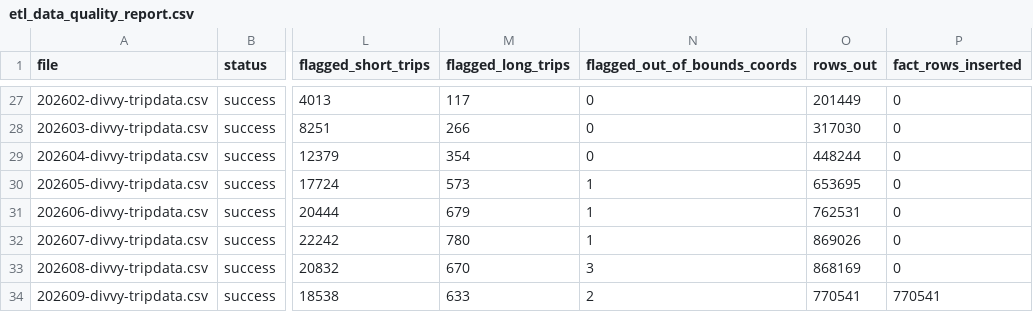
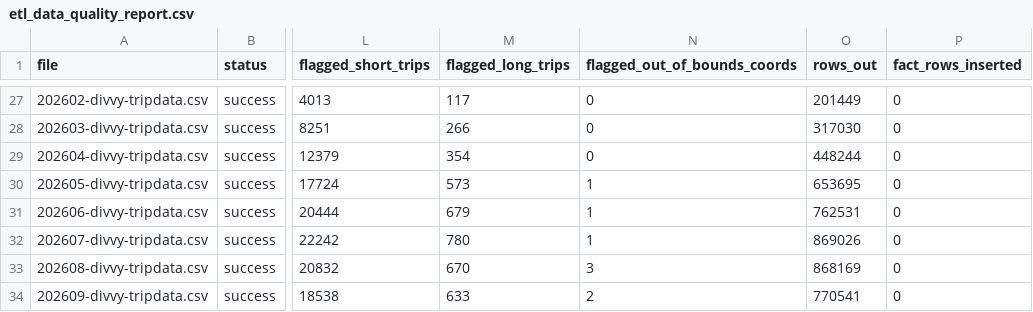
Before and after one commit to shkungulio/comprehensive_divvy_bike_sharing_analytics, a CSV file: reports/etl_reports/etl_data_quality_report.csv, drawn as a sheet; only a part is shown, gaps mark what is left out; the diff names each change by its address in the sheet, - before the commit and + after, or states it on an @@ line.

Commit message:
Run ETL pipeline and refresh reports
This change captures the successful end-to-end ETL execution for the 2024-2026 Divvy data set. It updates notebook execution metadata and outputs for data collection, database design, and ETL processing, records the final data-quality report, and refreshes the pipeline log with the completed run summary. The cleaned dataset processed 33 files with 16,441,082 rows output and 0 fact rows inserted, followed by cleanup of downloaded and staged data assets.

```diff
--- a/reports/etl_reports/etl_data_quality_report.csv
+++ b/reports/etl_reports/etl_data_quality_report.csv
-P34 (fact_rows_inserted): 770541
+P34 (fact_rows_inserted): 0
```
Also changed, not shown: 4 other files.
